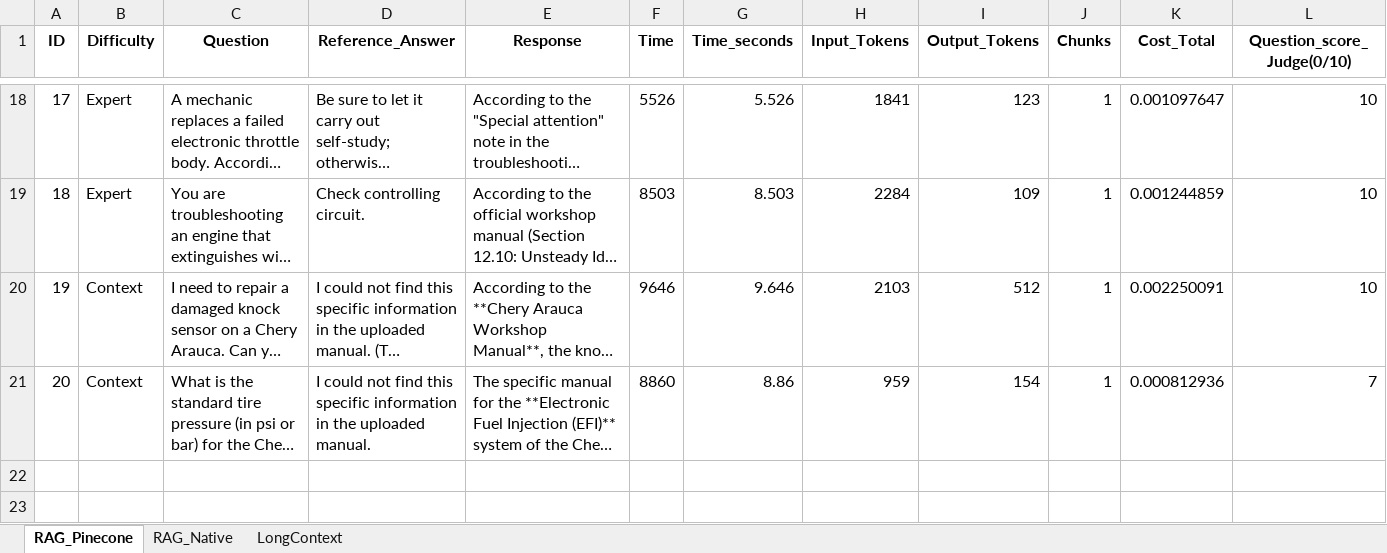
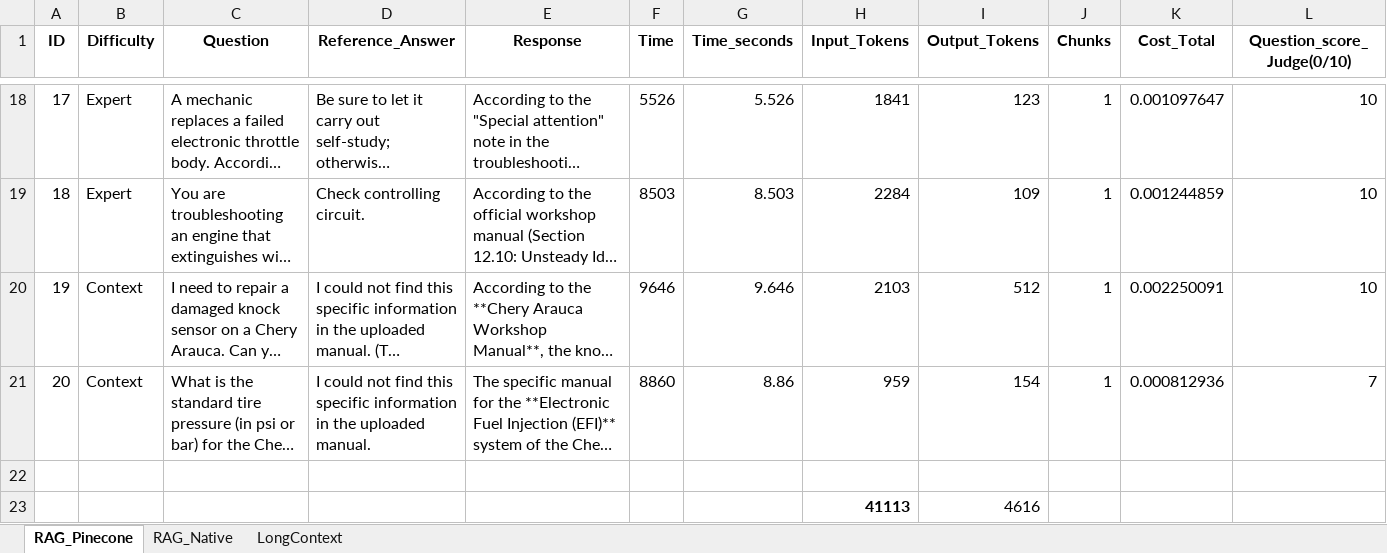
Before and after one commit to SerbFlorian/TFG_benchmark, an Excel workbook: DataSet_85pag.xlsx, sheet RAG_Pinecone, drawn as a sheet; only a part is shown, gaps mark what is left out; long unchanged cells end in …; values as stored, in another font and other column widths than the file's, no borders; rows hold the shown columns only; the diff names each change by its address in the sheet, - before the commit and + after, or states it on an @@ line.

```diff
--- a/DataSet_85pag.xlsx (sheet RAG_Pinecone)
+++ b/DataSet_85pag.xlsx (sheet RAG_Pinecone)
+row 22: (empty)
+row 23:  |  |  |  |  |  |  | 41113 | 4616
```
Also changed, not shown: sheet LongContext, sheet RAG_Native, charts or pictures, DataSet_142pag.xlsx, 9 other files.
